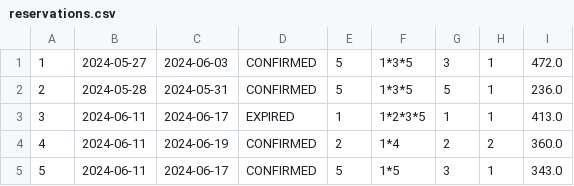
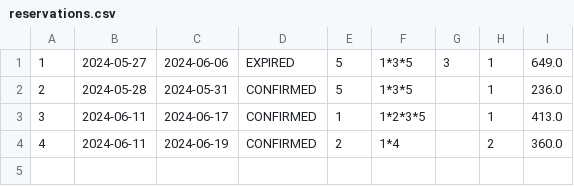
Before and after one commit to lenkaphantom/Hotel, a CSV file: Hotel/data/reservations.csv, drawn as a sheet.

```diff
--- a/Hotel/data/reservations.csv
+++ b/Hotel/data/reservations.csv
@@ -1,5 +1,4 @@
-1 | 2024-05-27 | 2024-06-03 | CONFIRMED | 5 | 1*3*5 | 3 | 1 | 472.0
-2 | 2024-05-28 | 2024-05-31 | CONFIRMED | 5 | 1*3*5 | 5 | 1 | 236.0
-3 | 2024-06-11 | 2024-06-17 | EXPIRED | 1 | 1*2*3*5 | 1 | 1 | 413.0
-4 | 2024-06-11 | 2024-06-19 | CONFIRMED | 2 | 1*4 | 2 | 2 | 360.0
-5 | 2024-06-11 | 2024-06-17 | CONFIRMED | 5 | 1*5 | 3 | 1 | 343.0
+1 | 2024-05-27 | 2024-06-06 | EXPIRED | 5 | 1*3*5 | 3 | 1 | 649.0
+2 | 2024-05-28 | 2024-05-31 | CONFIRMED | 5 | 1*3*5 |  | 1 | 236.0
+3 | 2024-06-11 | 2024-06-17 | CONFIRMED | 1 | 1*2*3*5 |  | 1 | 413.0
+4 | 2024-06-11 | 2024-06-19 | CONFIRMED | 2 | 1*4 |  | 2 | 360.0
```
Also changed, not shown: Hotel/data/employees.csv, 21 other files.
